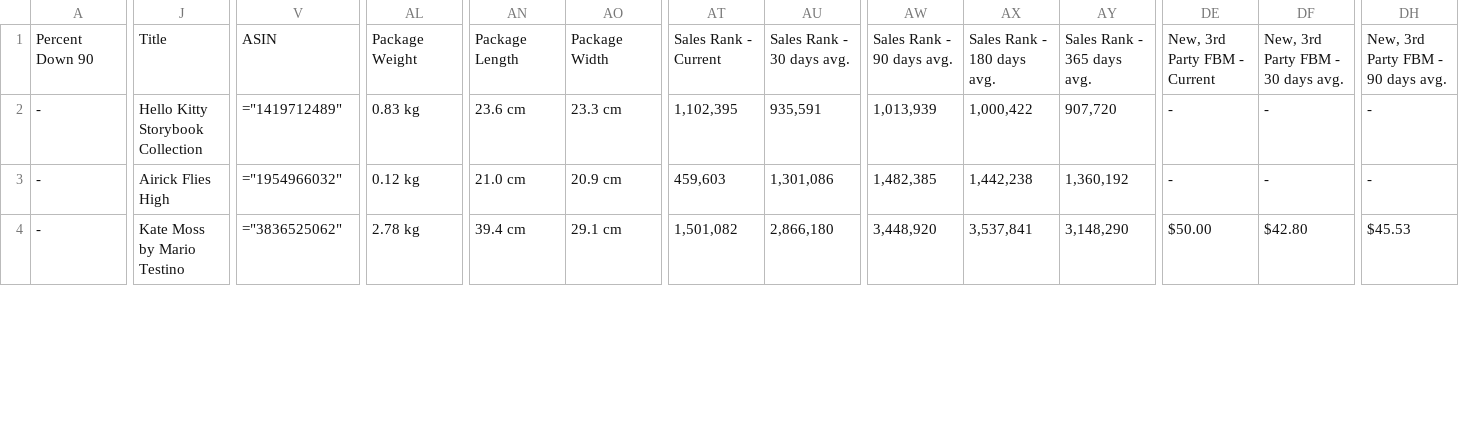
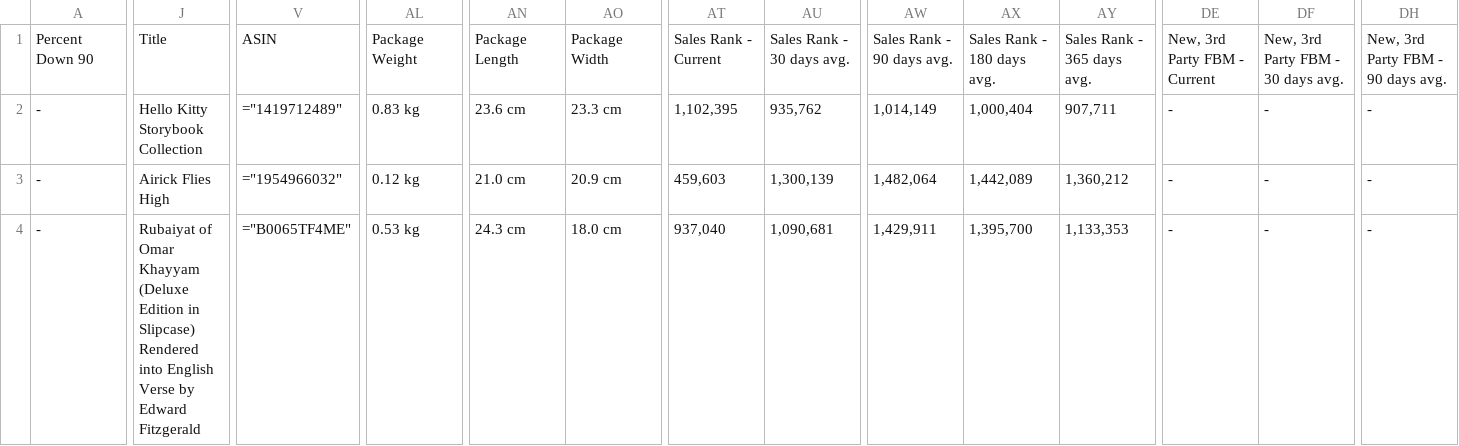
Before and after one commit to timemery/keepa-deals, a CSV file: Keepa_Deals_Export.csv, drawn as a sheet; only a part is shown, gaps mark what is left out; the diff covers the shown part only; the diff names each change by its address in the sheet, - before the commit and + after, or states it on an @@ line.

```diff
--- a/Keepa_Deals_Export.csv
+++ b/Keepa_Deals_Export.csv
-AU2: 935,591
+AU2: 935,762
-AW2: 1,013,939
+AW2: 1,014,149
-AX2: 1,000,422
+AX2: 1,000,404
-AY2: 907,720
+AY2: 907,711
-AU3: 1,301,086
+AU3: 1,300,139
-AW3: 1,482,385
+AW3: 1,482,064
-AX3: 1,442,238
+AX3: 1,442,089
-AY3: 1,360,192
+AY3: 1,360,212
-J4: Kate Moss by Mario Testino
+J4: Rubaiyat of Omar Khayyam (Deluxe Edition in Slipcase) Rendered into English Verse by Edward Fitzgerald
-V4: ="3836525062"
+V4: ="B0065TF4ME"
-AL4: 2.78 kg
+AL4: 0.53 kg
-AN4: 39.4 cm
+AN4: 24.3 cm
-AO4: 29.1 cm
+AO4: 18.0 cm
-AT4: 1,501,082
+AT4: 937,040
-AU4: 2,866,180
+AU4: 1,090,681
-AW4: 3,448,920
+AW4: 1,429,911
-AX4: 3,537,841
+AX4: 1,395,700
-AY4: 3,148,290
+AY4: 1,133,353
-DE4: $50.00
+DE4: -
-DF4: $42.80
+DF4: -
-DH4: $45.53
+DH4: -
```
Also changed, not shown: 62 edited cells elsewhere in this file, 4 other files.
